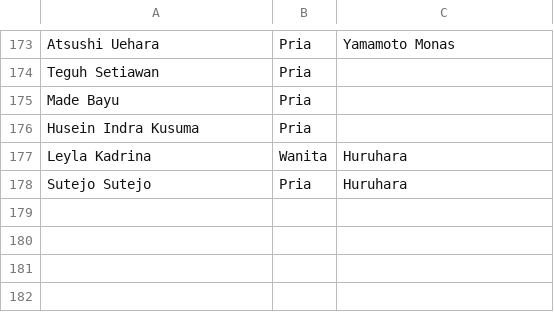
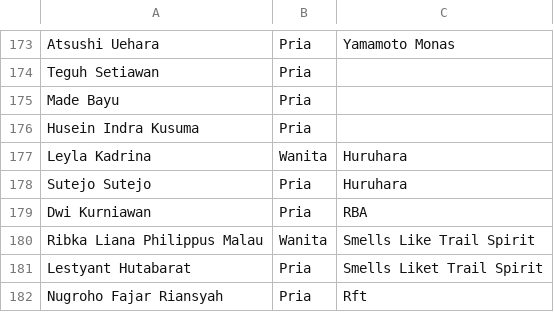
Before and after one commit to smgmountainrace/listpeserta, a CSV file: 27k.csv, drawn as a sheet; only a part is shown, gaps mark what is left out.

Commit message:
27k.csv

```diff
--- a/27k.csv
+++ b/27k.csv
@@ -178 +178,5 @@ Leyla Kadrina,Wanita,Huruhara
 Sutejo Sutejo,Pria,Huruhara
+Dwi Kurniawan,Pria,RBA
+Ribka Liana Philippus Malau,Wanita,Smells Like Trail Spirit
+Lestyant Hutabarat,Pria,Smells Liket Trail Spirit
+Nugroho Fajar Riansyah,Pria,Rft
```
